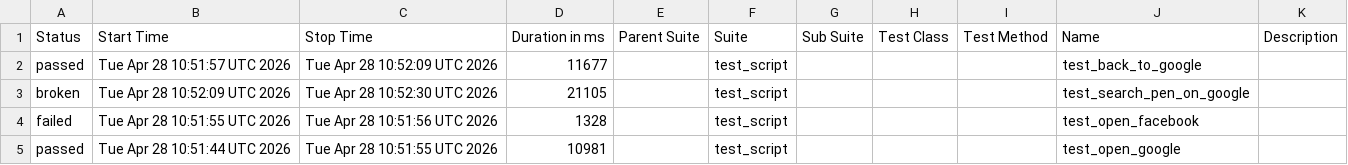
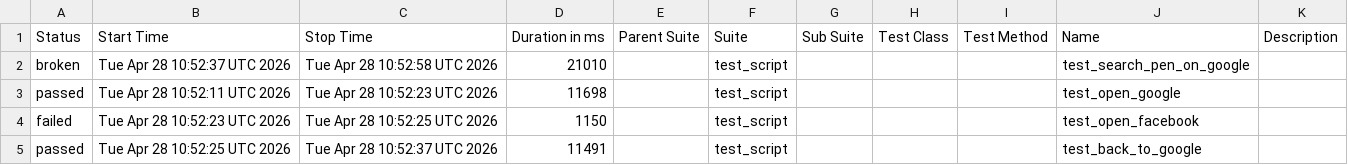
Before and after one commit to mohithreddy136/AAVA1, a CSV file: data/suites.csv, drawn as a sheet.

```diff
--- a/data/suites.csv
+++ b/data/suites.csv
@@ -1,5 +1,5 @@
 "Status","Start Time","Stop Time","Duration in ms","Parent Suite","Suite","Sub Suite","Test Class","Test Method","Name","Description"
-"passed","Tue Apr 28 10:51:57 UTC 2026","Tue Apr 28 10:52:09 UTC 2026","11677","","test_script","","","","test_back_to_google",""
-"broken","Tue Apr 28 10:52:09 UTC 2026","Tue Apr 28 10:52:30 UTC 2026","21105","","test_script","","","","test_search_pen_on_google",""
-"failed","Tue Apr 28 10:51:55 UTC 2026","Tue Apr 28 10:51:56 UTC 2026","1328","","test_script","","","","test_open_facebook",""
-"passed","Tue Apr 28 10:51:44 UTC 2026","Tue Apr 28 10:51:55 UTC 2026","10981","","test_script","","","","test_open_google",""
+"broken","Tue Apr 28 10:52:37 UTC 2026","Tue Apr 28 10:52:58 UTC 2026","21010","","test_script","","","","test_search_pen_on_google",""
+"passed","Tue Apr 28 10:52:11 UTC 2026","Tue Apr 28 10:52:23 UTC 2026","11698","","test_script","","","","test_open_google",""
+"failed","Tue Apr 28 10:52:23 UTC 2026","Tue Apr 28 10:52:25 UTC 2026","1150","","test_script","","","","test_open_facebook",""
+"passed","Tue Apr 28 10:52:25 UTC 2026","Tue Apr 28 10:52:37 UTC 2026","11491","","test_script","","","","test_back_to_google",""
```
Also changed, not shown: 24 other files.
